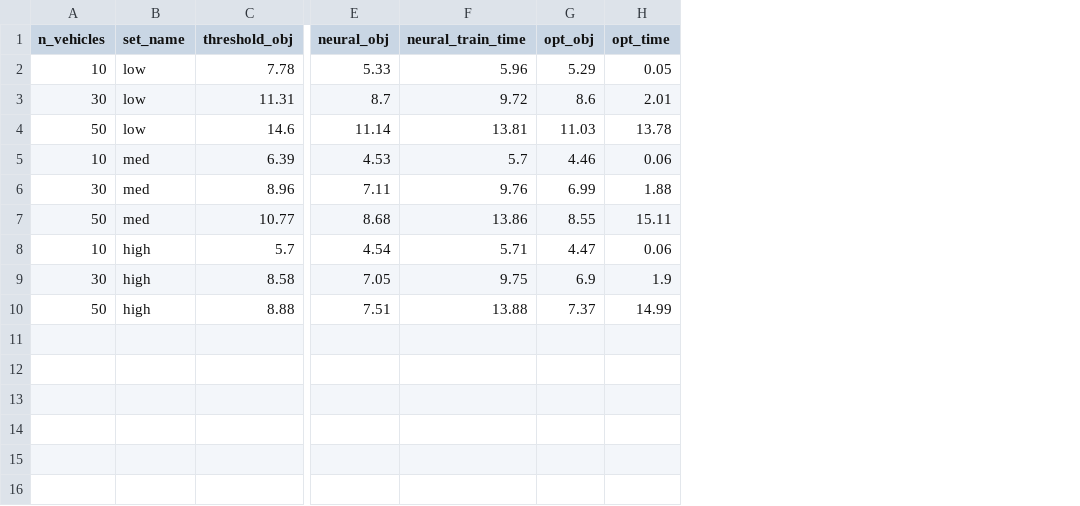
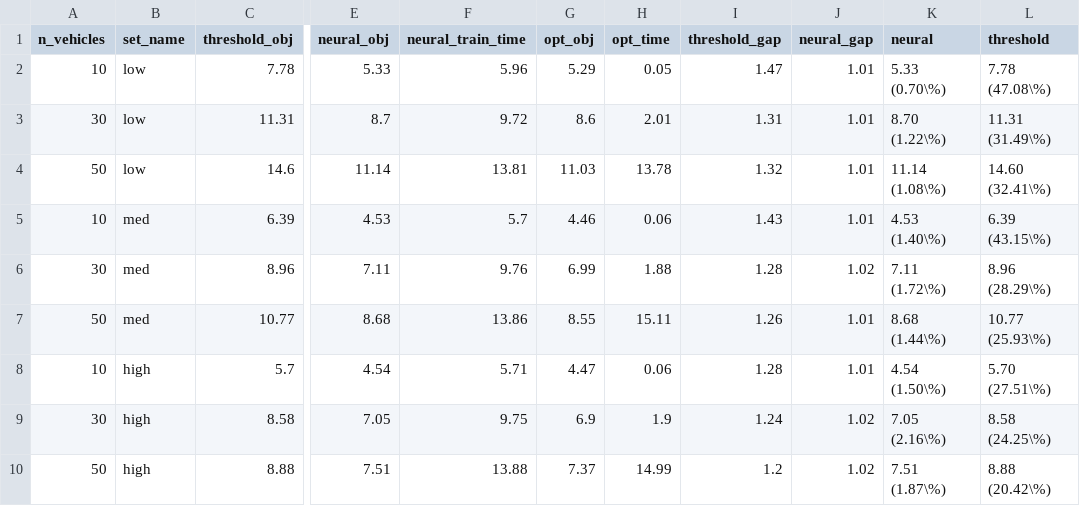
Before and after one commit to jeroenvanriel/traffic-scheduling, a CSV file: report/data-comparison/results.csv, drawn as a sheet; only a part is shown, gaps mark what is left out; the diff names each change by its address in the sheet, - before the commit and + after, or states it on an @@ line.

Commit message:
update analysis table

```diff
--- a/report/data-comparison/results.csv
+++ b/report/data-comparison/results.csv
+column I (threshold_gap), rows 2-10: 1.47 | 1.31 | 1.32 | 1.43 | 1.28 | 1.26 | 1.28 | 1.24 | 1.2
+column J (neural_gap), rows 2-10: 1.01 | 1.01 | 1.01 | 1.01 | 1.02 | 1.01 | 1.01 | 1.02 | 1.02
+column K (neural), rows 2-10: 5.33 (0.70\%) | 8.70 (1.22\%) | 11.14 (1.08\%) | 4.53 (1.40\%) | 7.11 (1.72\%) | 8.68 (1.44\%) | 4.54 (1.50\%) | 7.05 (2.16\%) | 7.51 (1.87\%)
+column L (threshold), rows 2-10: 7.78 (47.08\%) | 11.31 (31.49\%) | 14.60 (32.41\%) | 6.39 (43.15\%) | 8.96 (28.29\%) | 10.77 (25.93\%) | 5.70 (27.51\%) | 8.58 (24.25\%) | 8.88 (20.42\%)
```
Also changed, not shown: 4 other files.
